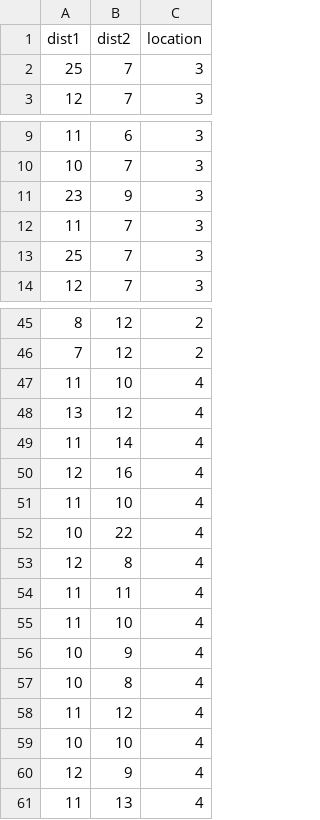
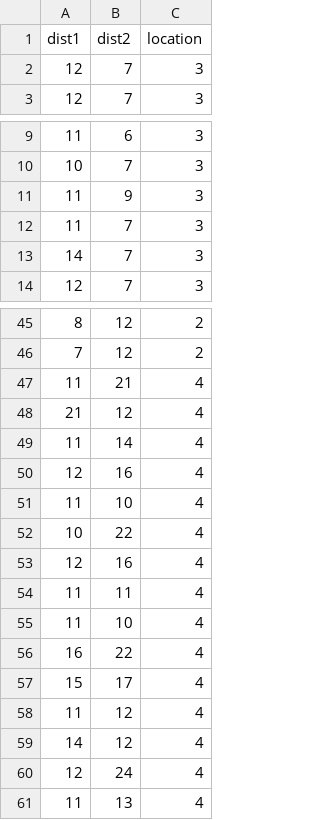
Before and after one commit to jessicamli/EE250_FinalProject_Talise_Jessica, a CSV file: distances.csv, drawn as a sheet; only a part is shown, gaps mark what is left out.

```diff
--- a/distances.csv
+++ b/distances.csv
@@ -1,3 +1,3 @@
 dist1,dist2,location
-25,7,3
+12,7,3
 12,7,3
@@ -10,5 +10,5 @@ dist1,dist2,location
 10,7,3
-23,9,3
+11,9,3
 11,7,3
-25,7,3
+14,7,3
 12,7,3
@@ -46,4 +46,4 @@ dist1,dist2,location
 7,12,2
-11,10,4
-13,12,4
+11,21,4
+21,12,4
 11,14,4
@@ -52,10 +52,10 @@ dist1,dist2,location
 10,22,4
-12,8,4
+12,16,4
 11,11,4
 11,10,4
-10,9,4
-10,8,4
+16,22,4
+15,17,4
 11,12,4
-10,10,4
-12,9,4
+14,12,4
+12,24,4
 11,13,4
```
Also changed, not shown: 2 other files.
